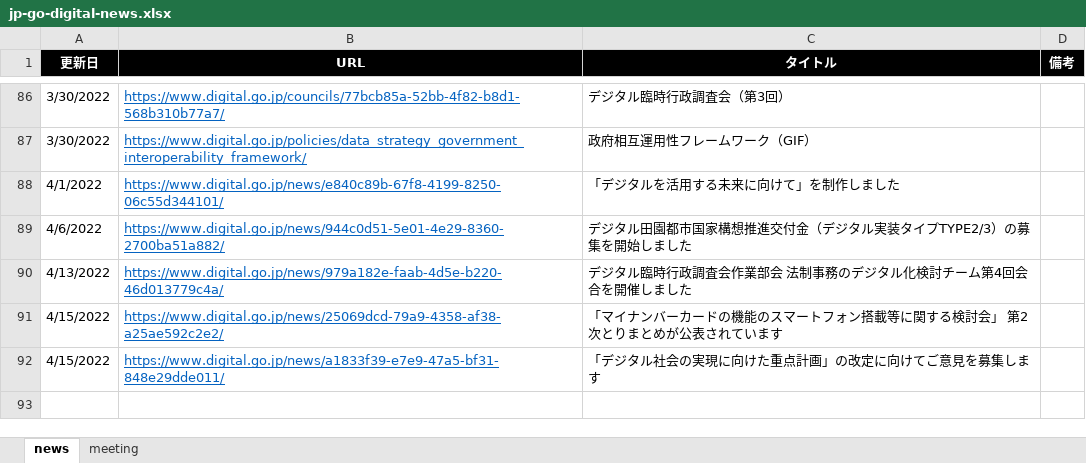
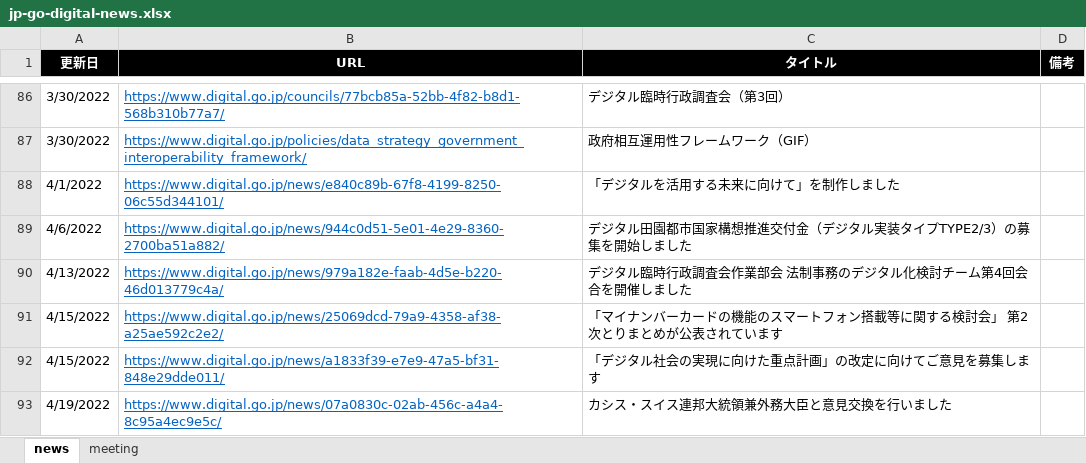
Before and after one commit to c-3lab/jp-go-digital-news, an Excel workbook: jp-go-digital-news.xlsx, sheet news, drawn as a sheet; only a part is shown, gaps mark what is left out; values as stored, in another font and other column widths than the file's, no borders; the diff names each change by its address in the sheet, - before the commit and + after, or states it on an @@ line.

```diff
--- a/jp-go-digital-news.xlsx (sheet news)
+++ b/jp-go-digital-news.xlsx (sheet news)
+row 93: 4/19/2022 | https://www.digital.go.jp/news/07a0830c-02ab-456c-a4a4-8c95a4ec9e5c/ | カシス・スイス連邦大統領兼外務大臣と意見交換を行いました
```
Also changed, not shown: sheet meeting.
